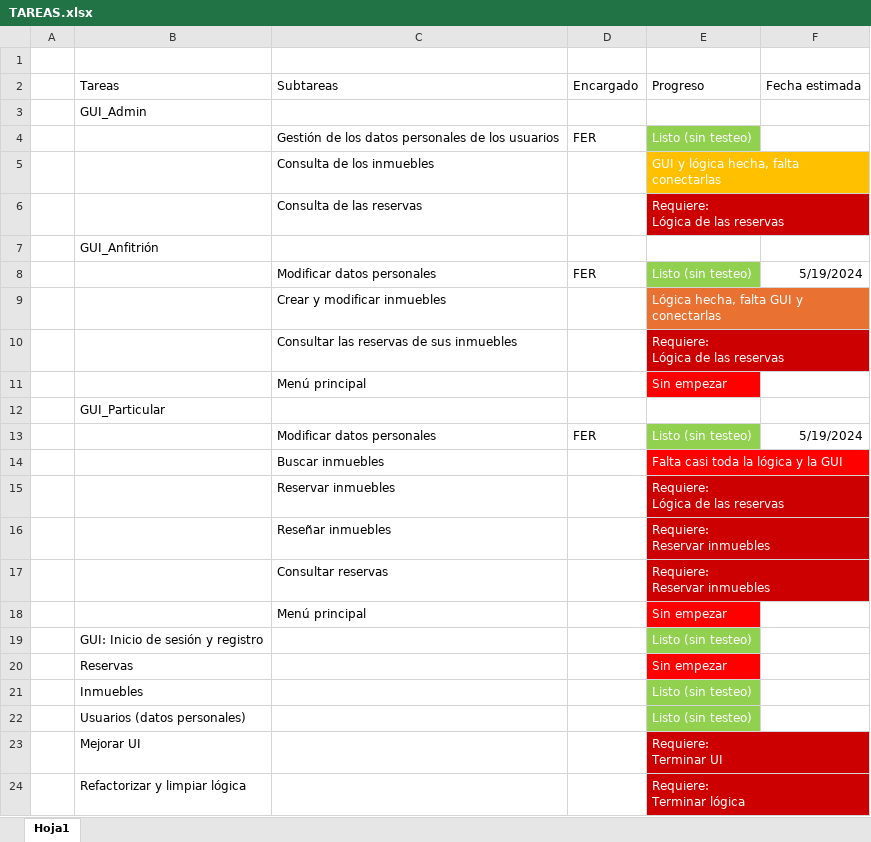
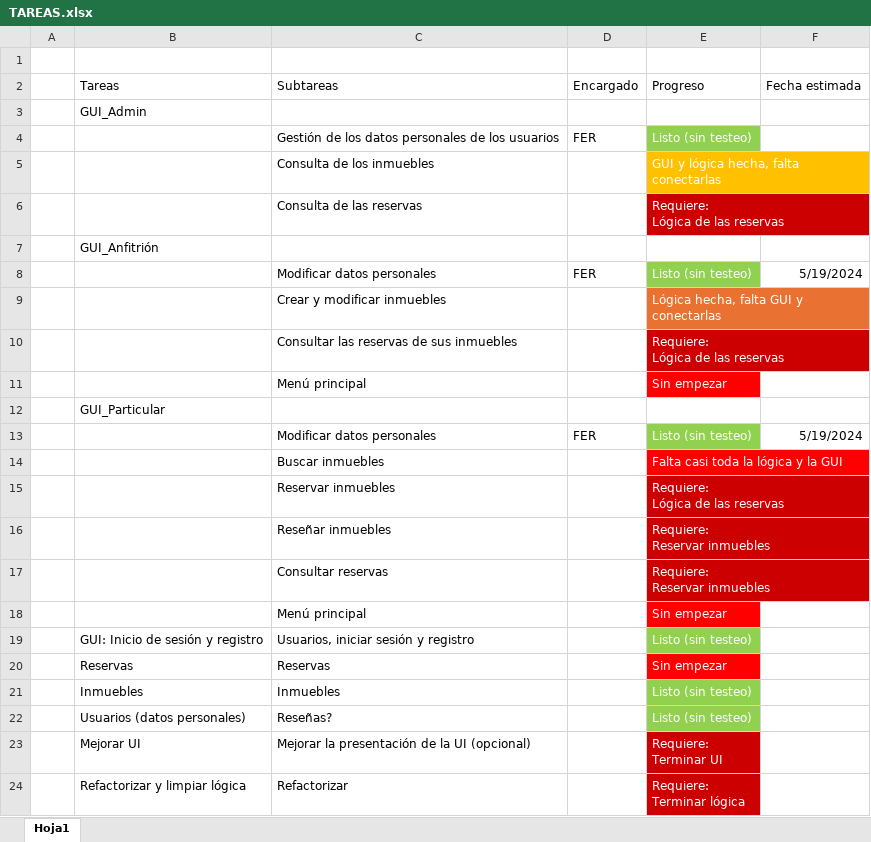
Before and after one commit to FerdinandoPH/PL2, an Excel workbook: TAREAS.xlsx, sheet Hoja1, drawn as a sheet; values as stored, in another font and other column widths than the file's, no borders; the diff names each change by its address in the sheet, - before the commit and + after, or states it on an @@ line.

```diff
--- a/TAREAS.xlsx (sheet Hoja1)
+++ b/TAREAS.xlsx (sheet Hoja1)
-C19 (Subtareas): (empty)
+C19 (Subtareas): Usuarios, iniciar sesión y registro
-C20 (Subtareas): (empty)
+C20 (Subtareas): Reservas
-C21 (Subtareas): (empty)
+C21 (Subtareas): Inmuebles
-C22 (Subtareas): (empty)
+C22 (Subtareas): Reseñas?
-C23 (Subtareas): (empty)
+C23 (Subtareas): Mejorar la presentación de la UI (opcional)
-C24 (Subtareas): (empty)
+C24 (Subtareas): Refactorizar
```
Also changed, not shown: 10 other files.
